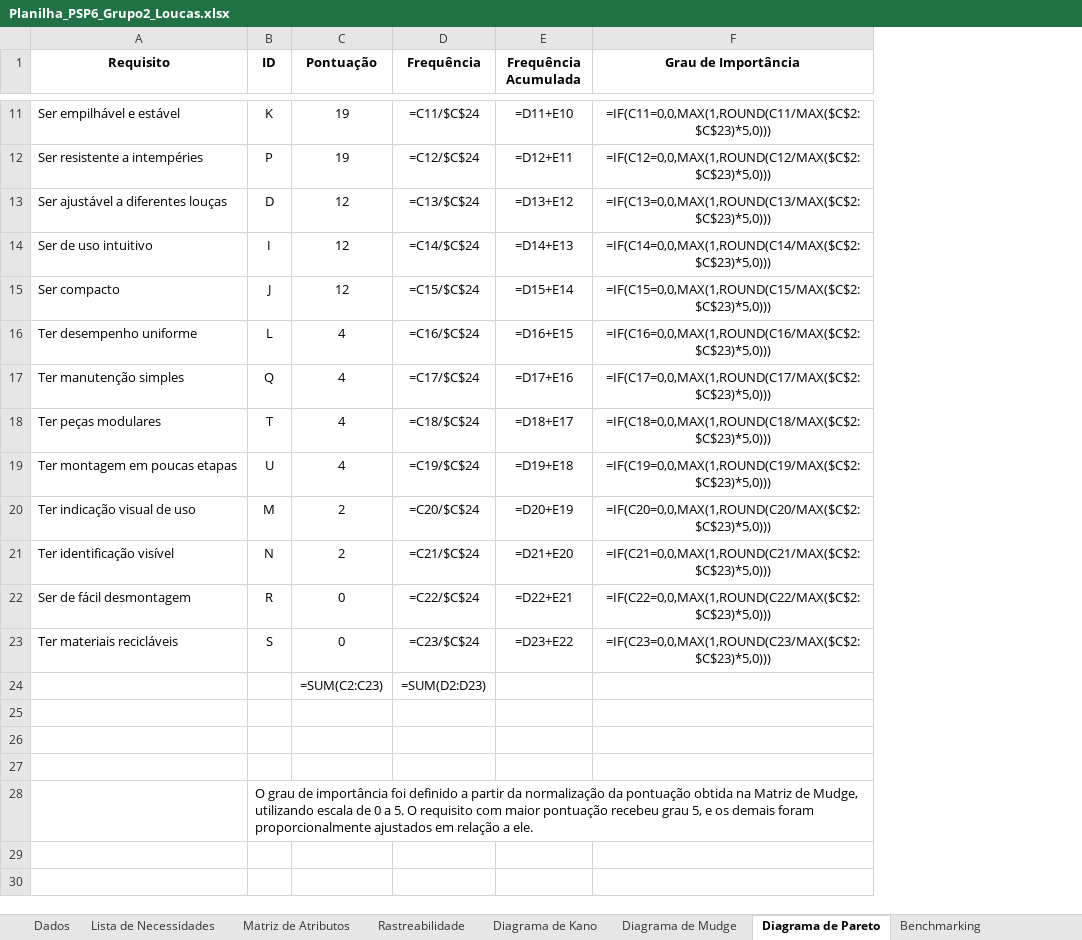
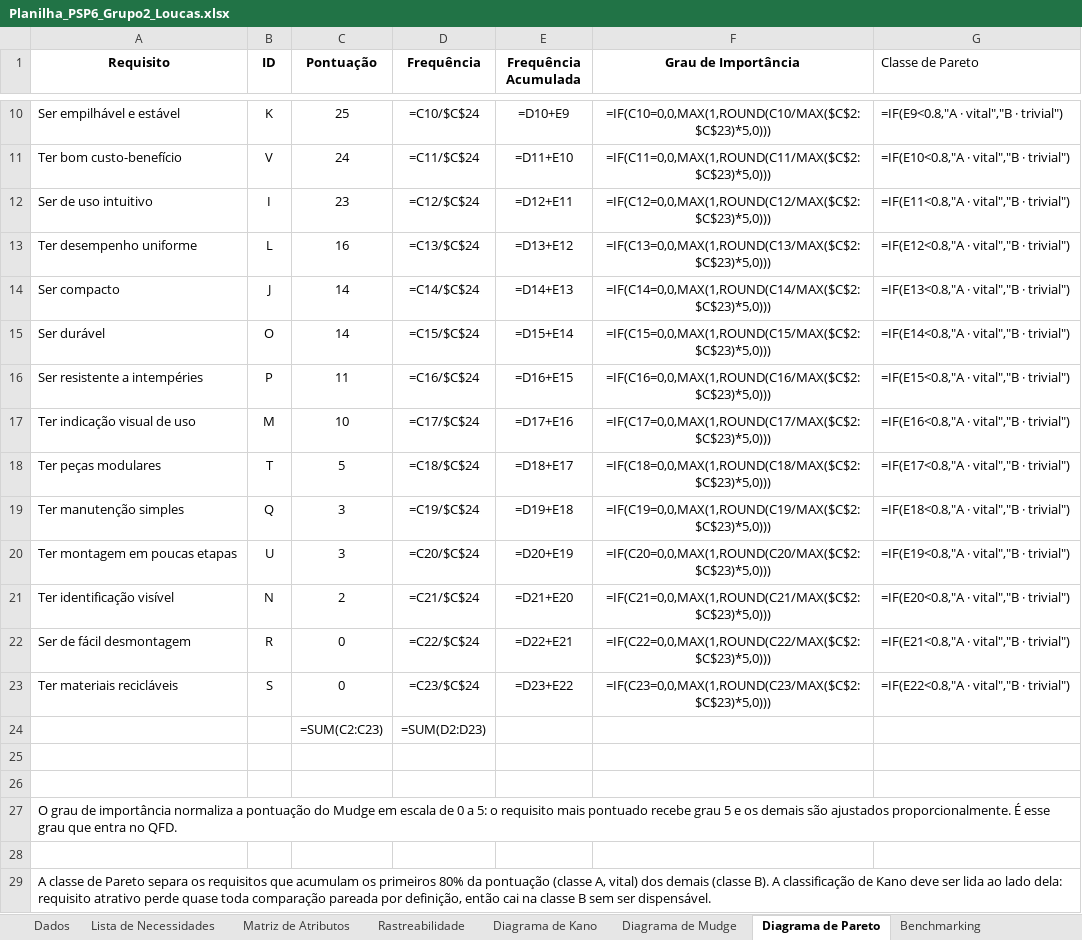
Before and after one commit to fastphoenixx/produto-psp6-unb, an Excel workbook: Eng Produto/Entregas/planilha/Planilha_PSP6_Grupo2_Loucas.xlsx, sheet Diagrama de Pareto, drawn as a sheet; only a part is shown, gaps mark what is left out; values as stored, in another font and other column widths than the file's, no borders; formulas without a stored value are shown as written; charts and pictures and conditional formats not drawn; removed rows and columns are numbered as before the commit, all else as after; the diff covers the shown part only; the diff names each change by its address in the sheet, - before the commit and + after, or states it on an @@ line.

```diff
--- a/Eng Produto/Entregas/planilha/Planilha_PSP6_Grupo2_Loucas.xlsx (sheet Diagrama de Pareto)
+++ b/Eng Produto/Entregas/planilha/Planilha_PSP6_Grupo2_Loucas.xlsx (sheet Diagrama de Pareto)
+column G (Classe de Pareto), row 10: =IF(E9<0.8,"A · vital","B · trivial"); row 12: =IF(E11<0.8,"A · vital","B · trivial"); row 14: =IF(E13<0.8,"A · vital","B · trivial"); rows 16-18: =IF(E15<0.8,"A · vital","B · trivial") | =IF(E16<0.8,"A · vital","B · trivial") | =IF(E17<0.8,"A · vital","B · trivial"); rows 20-23: =IF(E19<0.8,"A · vital","B · trivial") | =IF(E20<0.8,"A · vital","B · trivial") | =IF(E21<0.8,"A · vital","B · trivial") | =IF(E22<0.8,"A · vital","B · trivial")
-C10 (Pontuação): 19
+C10 (Pontuação): 25
-D10 (Frequência): =C11/$C$24
+D10 (Frequência): =C10/$C$24
-E10 (Frequência Acumulada): =D11+E10
+E10 (Frequência Acumulada): =D10+E9
-F10 (Grau de Importância): =IF(C11=0,0,MAX(1,ROUND(C11/MAX($C$2:$C$23)*5,0)))
+F10 (Grau de Importância): =IF(C10=0,0,MAX(1,ROUND(C10/MAX($C$2:$C$23)*5,0)))
-row 12: Ser resistente a intempéries | P | 19 | =C12/$C$24 | =D12+E11 | =IF(C12=0,0,MAX(1,ROUND(C12/MAX($C$2:$C$23)*5,0)))
-row 13: Ser ajustável a diferentes louças | D | 12 | =C13/$C$24 | =D13+E12 | =IF(C13=0,0,MAX(1,ROUND(C13/MAX($C$2:$C$23)*5,0)))
+row 11: Ter bom custo-benefício | V | 24 | =C11/$C$24 | =D11+E10 | =IF(C11=0,0,MAX(1,ROUND(C11/MAX($C$2:$C$23)*5,0))) | =IF(E10<0.8,"A · vital","B · trivial")
-C12 (Pontuação): 12
+C12 (Pontuação): 23
-D12 (Frequência): =C14/$C$24
+D12 (Frequência): =C12/$C$24
-E12 (Frequência Acumulada): =D14+E13
+E12 (Frequência Acumulada): =D12+E11
-F12 (Grau de Importância): =IF(C14=0,0,MAX(1,ROUND(C14/MAX($C$2:$C$23)*5,0)))
+F12 (Grau de Importância): =IF(C12=0,0,MAX(1,ROUND(C12/MAX($C$2:$C$23)*5,0)))
+row 13: Ter desempenho uniforme | L | 16 | =C13/$C$24 | =D13+E12 | =IF(C13=0,0,MAX(1,ROUND(C13/MAX($C$2:$C$23)*5,0))) | =IF(E12<0.8,"A · vital","B · trivial")
-C14 (Pontuação): 12
+C14 (Pontuação): 14
-D14 (Frequência): =C15/$C$24
+D14 (Frequência): =C14/$C$24
-E14 (Frequência Acumulada): =D15+E14
+E14 (Frequência Acumulada): =D14+E13
-F14 (Grau de Importância): =IF(C15=0,0,MAX(1,ROUND(C15/MAX($C$2:$C$23)*5,0)))
+F14 (Grau de Importância): =IF(C14=0,0,MAX(1,ROUND(C14/MAX($C$2:$C$23)*5,0)))
+row 15: Ser durável | O | 14 | =C15/$C$24 | =D15+E14 | =IF(C15=0,0,MAX(1,ROUND(C15/MAX($C$2:$C$23)*5,0))) | =IF(E14<0.8,"A · vital","B · trivial")
-A16 (Requisito): Ter desempenho uniforme
+A16 (Requisito): Ser resistente a intempéries
-B16 (ID): L
+B16 (ID): P
-C16 (Pontuação): 4
+C16 (Pontuação): 11
-A17 (Requisito): Ter manutenção simples
+A17 (Requisito): Ter indicação visual de uso
-B17 (ID): Q
+B17 (ID): M
-C17 (Pontuação): 4
+C17 (Pontuação): 10
-C18 (Pontuação): 4
+C18 (Pontuação): 5
+row 19: Ter manutenção simples | Q | 3 | =C19/$C$24 | =D19+E18 | =IF(C19=0,0,MAX(1,ROUND(C19/MAX($C$2:$C$23)*5,0))) | =IF(E18<0.8,"A · vital","B · trivial")
-C20 (Pontuação): 4
+C20 (Pontuação): 3
-D20 (Frequência): =C19/$C$24
+D20 (Frequência): =C20/$C$24
-E20 (Frequência Acumulada): =D19+E18
+E20 (Frequência Acumulada): =D20+E19
-F20 (Grau de Importância): =IF(C19=0,0,MAX(1,ROUND(C19/MAX($C$2:$C$23)*5,0)))
+F20 (Grau de Importância): =IF(C20=0,0,MAX(1,ROUND(C20/MAX($C$2:$C$23)*5,0)))
-row 20: Ter indicação visual de uso | M | 2 | =C20/$C$24 | =D20+E19 | =IF(C20=0,0,MAX(1,ROUND(C20/MAX($C$2:$C$23)*5,0)))
+row 27: O grau de importância normaliza a pontuação do Mudge em escala de 0 a 5: o requisito mais pontuado recebe grau 5 e os demais são ajustados proporcionalmente. É esse grau que entra no QFD.
-row 28:  | O grau de importância foi definido a partir da normalização da pontuação obtida na Matriz de Mudge, utilizando escala de 0 a 5. O requisito com maior pontuação recebeu grau 5, e os demais foram proporcionalmente ajustados em relação a ele.
+row 29: A classe de Pareto separa os requisitos que acumulam os primeiros 80% da pontuação (classe A, vital) dos demais (classe B). A classificação de Kano deve ser lida ao lado dela: requisito atrativo perde quase toda comparação pareada por definição, então cai na classe B sem ser dispensável.
```
Also changed, not shown: 2 added rows, 3 removed rows and 18 edited cells elsewhere in this sheet, sheet Diagrama de Mudge, charts or pictures.
